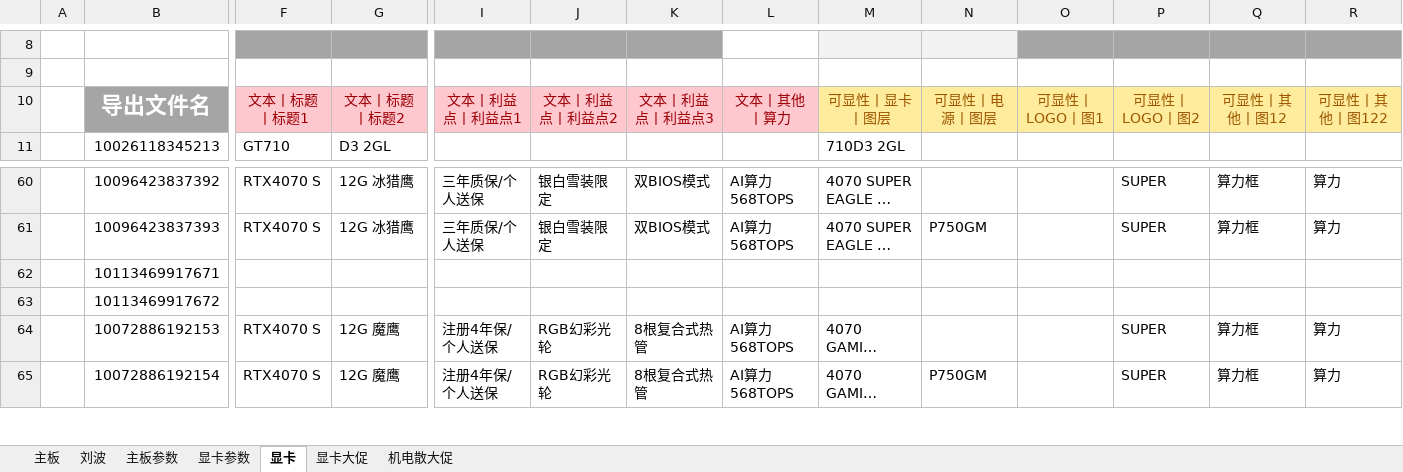
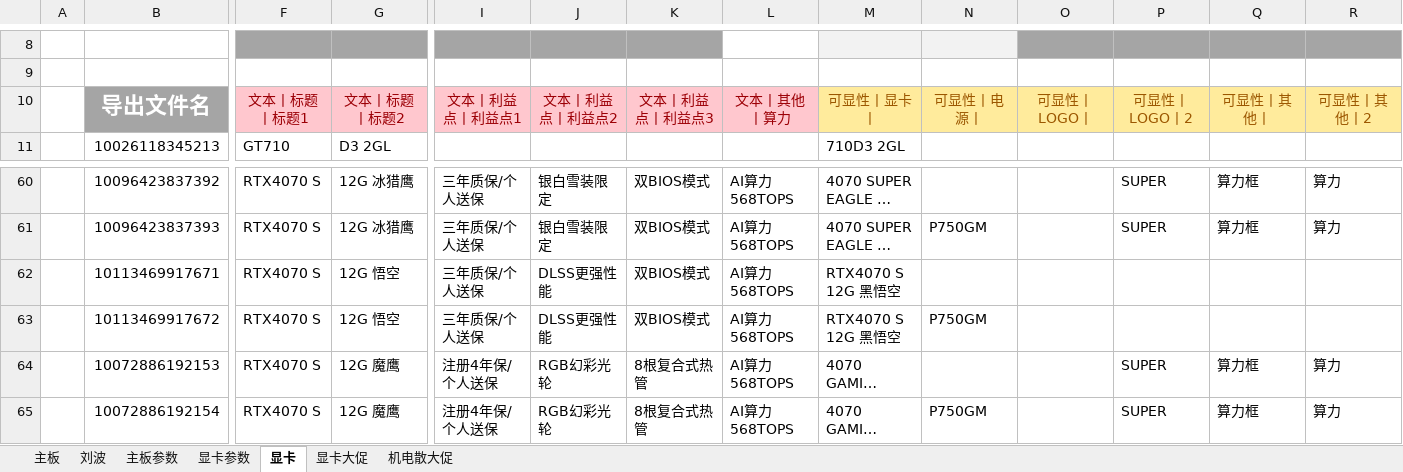
Before and after one commit to irx999/ps_of_py, an Excel workbook: test.xlsm, sheet 显卡, drawn as a sheet; only a part is shown, gaps mark what is left out; long unchanged cells end in …; values as stored, in another font and other column widths than the file's, no borders; charts and pictures and table styles not drawn; the diff covers the shown part only; the diff names each change by its address in the sheet, - before the commit and + after, or states it on an @@ line.

```diff
--- a/test.xlsm (sheet 显卡)
+++ b/test.xlsm (sheet 显卡)
-M10: 可显性丨显卡丨图层
+M10: 可显性丨显卡丨
-N10: 可显性丨电源丨图层
+N10: 可显性丨电源丨
-O10: 可显性丨LOGO丨图1
+O10: 可显性丨LOGO丨
-P10: 可显性丨LOGO丨图2
+P10: 可显性丨LOGO丨2
-Q10: 可显性丨其他丨图12
+Q10: 可显性丨其他丨
-R10: 可显性丨其他丨图122
+R10: 可显性丨其他丨2
-F62:F63: (empty)
+F62:F63: RTX4070 S
-G62:G63: (empty)
+G62:G63: 12G 悟空
-I62:I63: (empty)
+I62:I63: 三年质保/个人送保
-J62:J63: (empty)
+J62:J63: DLSS更强性能
-K62:K63: (empty)
+K62:K63: 双BIOS模式
-L62:L63: (empty)
+L62:L63: AI算力568TOPS
-M62:M63: (empty)
+M62:M63: RTX4070 S 12G 黑悟空
-N63: (empty)
+N63: P750GM
```
Also changed, not shown: 1 edited cell elsewhere in this sheet, sheet 机电散大促, sheet 显卡参数, sheet 主板, 1 other file.
